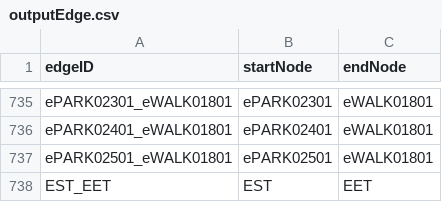
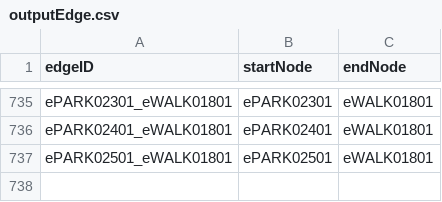
Before and after one commit to aburke921/CS3733-D21-Team-E-Prototype2, a CSV file: src/main/resources/edu/wpi/TeamE/output/outputEdge.csv, drawn as a sheet; only a part is shown, gaps mark what is left out.

```diff
--- a/src/main/resources/edu/wpi/TeamE/output/outputEdge.csv
+++ b/src/main/resources/edu/wpi/TeamE/output/outputEdge.csv
@@ -737,2 +737 @@ ePARK02401_eWALK01801,ePARK02401,eWALK01801
 ePARK02501_eWALK01801,ePARK02501,eWALK01801
-EST_EET,EST,EET
```
Also changed, not shown: src/main/resources/edu/wpi/TeamE/output/outputNode.csv.
